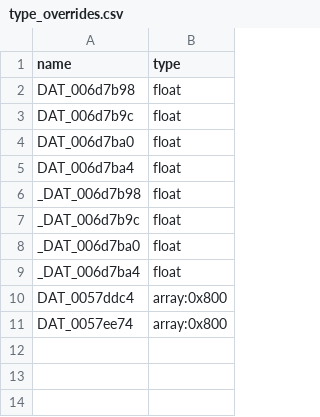
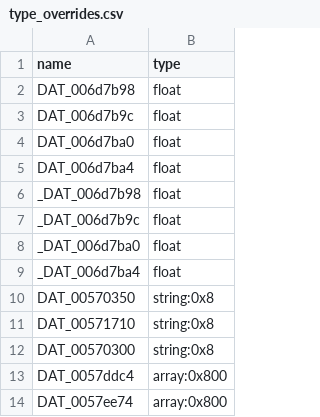
Before and after one commit to iamBVC/ENG-Reverse-Engineering, a CSV file: REVERSED/src_generated/type_overrides.csv, drawn as a sheet.

```diff
--- a/REVERSED/src_generated/type_overrides.csv
+++ b/REVERSED/src_generated/type_overrides.csv
@@ -9,2 +9,5 @@ _DAT_006d7ba0,float
 _DAT_006d7ba4,float
+DAT_00570350,string:0x8
+DAT_00571710,string:0x8
+DAT_00570300,string:0x8
 DAT_0057ddc4,array:0x800
```
Also changed, not shown: REVERSED/src_generated/bulk_patches.csv, 3 other files.
